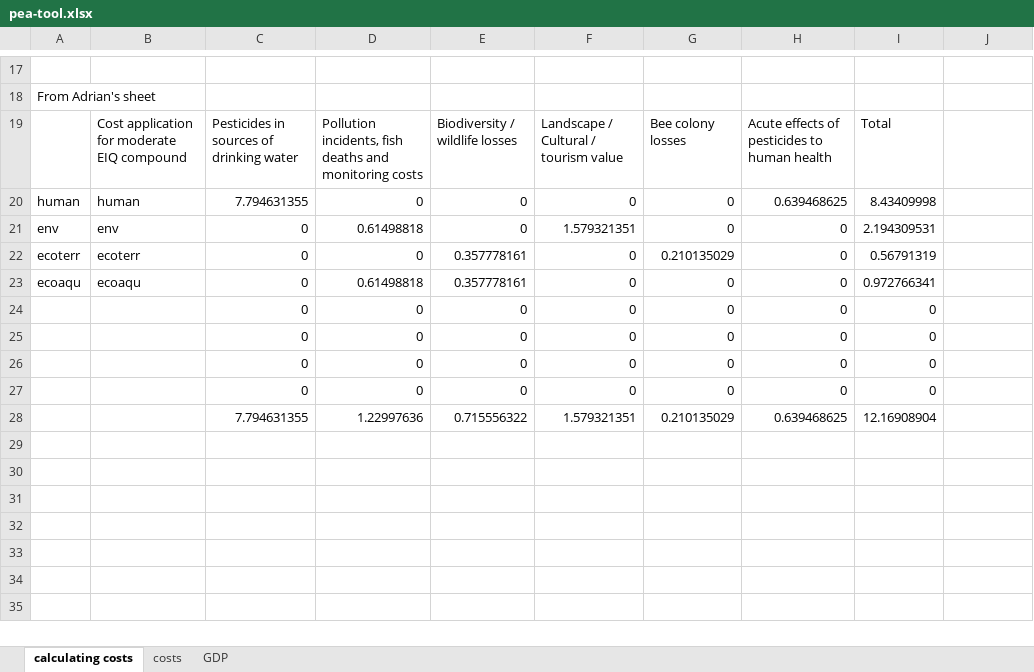
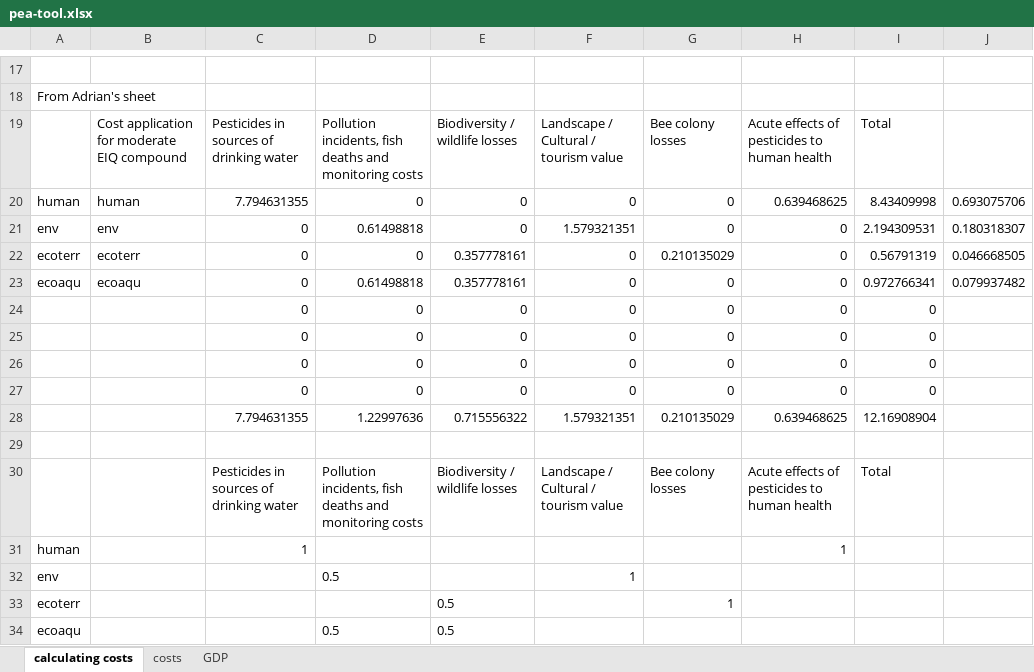
Before and after one commit to vanichols/pietool, an Excel workbook: data/raw/pea-tool.xlsx, sheet calculating costs, drawn as a sheet; only a part is shown, gaps mark what is left out; values as stored, in another font and other column widths than the file's, no borders; the diff names each change by its address in the sheet, - before the commit and + after, or states it on an @@ line.

Commit message:
Add Jons cost things

```diff
--- a/data/raw/pea-tool.xlsx (sheet calculating costs)
+++ b/data/raw/pea-tool.xlsx (sheet calculating costs)
-J20: (empty)
+J20: 0.693075706
-J21: (empty)
+J21: 0.180318307
-J22: (empty)
+J22: 0.046668505
-J23: (empty)
+J23: 0.079937482
+row 29: (empty)
+row 30:  |  | Pesticides in sources of drinking water | Pollution incidents, fish deaths and monitoring costs | Biodiversity / wildlife losses | Landscape / Cultural / tourism value | Bee colony losses | Acute effects of pesticides to human health | Total
+row 31: human |  | 1 |  |  |  |  | 1
+row 32: env |  |  | 0.5 |  | 1
+row 33: ecoterr |  |  |  | 0.5 |  | 1
+row 34: ecoaqu |  |  | 0.5 | 0.5
```
Also changed, not shown: 1 other file.
